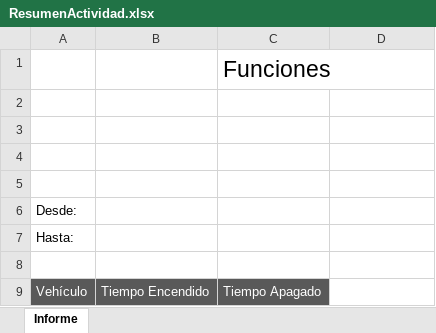
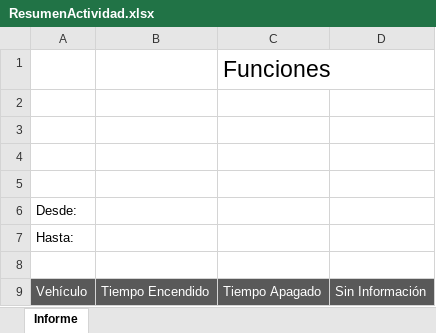
Before and after one commit to jesumarquez/lt, an Excel workbook: Logictracker/Logictracker/src/Web/Logictracker/Logictracker.Web/ExcelTemplate/Logictracker/ResumenActividad.xlsx, sheet Informe, drawn as a sheet; values as stored, in another font and other column widths than the file's, no borders; charts and pictures not drawn; the diff names each change by its address in the sheet, - before the commit and + after, or states it on an @@ line.

```diff
--- a/Logictracker/Logictracker/src/Web/Logictracker/Logictracker.Web/ExcelTemplate/Logictracker/ResumenActividad.xlsx (sheet Informe)
+++ b/Logictracker/Logictracker/src/Web/Logictracker/Logictracker.Web/ExcelTemplate/Logictracker/ResumenActividad.xlsx (sheet Informe)
-D9: (empty)
+D9: Sin Información
-D9 fill: none
+D9 fill: #595959
```
Also changed, not shown: 17 other files.
